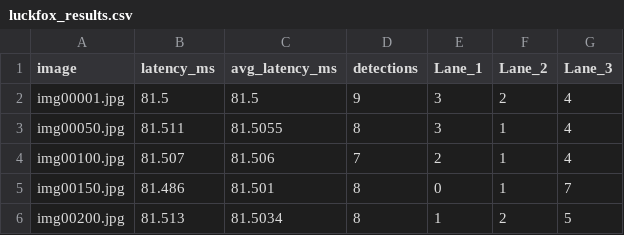
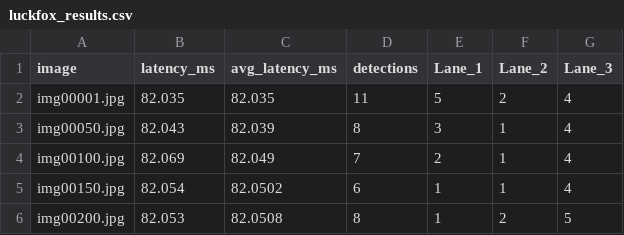
Before and after one commit to Muditha-Kumara/VisionProject, a CSV file: deploy_lane/luckfox_results.csv, drawn as a sheet.

```diff
--- a/deploy_lane/luckfox_results.csv
+++ b/deploy_lane/luckfox_results.csv
@@ -1,6 +1,6 @@
 image,latency_ms,avg_latency_ms,detections,Lane_1,Lane_2,Lane_3
-img00001.jpg,81.5,81.5,9,3,2,4
-img00050.jpg,81.511,81.5055,8,3,1,4
-img00100.jpg,81.507,81.506,7,2,1,4
-img00150.jpg,81.486,81.501,8,0,1,7
-img00200.jpg,81.513,81.5034,8,1,2,5
+img00001.jpg,82.035,82.035,11,5,2,4
+img00050.jpg,82.043,82.039,8,3,1,4
+img00100.jpg,82.069,82.049,7,2,1,4
+img00150.jpg,82.054,82.0502,6,1,1,4
+img00200.jpg,82.053,82.0508,8,1,2,5
```
Also changed, not shown: deploy_lane/pc_luckfox_live_metrics.csv, 7 other files.
